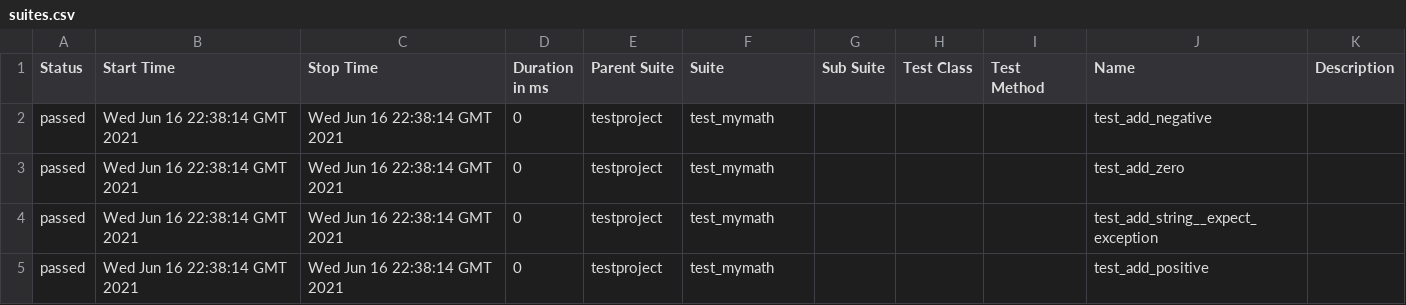
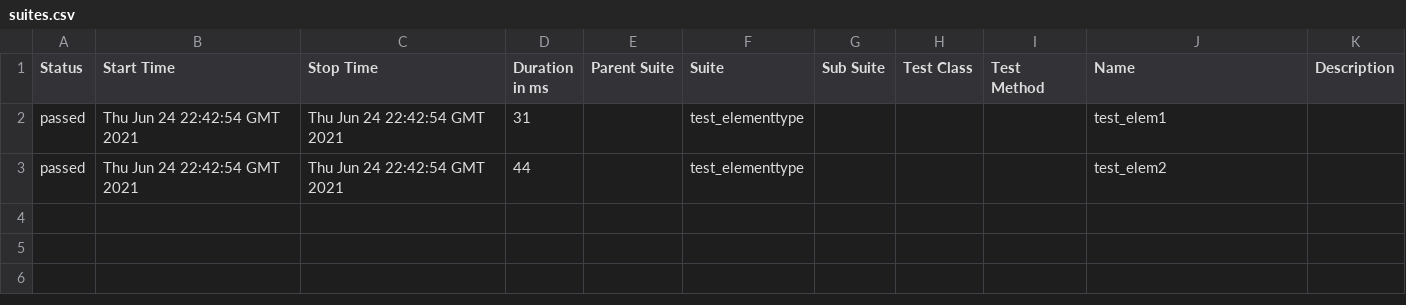
Before and after one commit to leeltib/selenium-py-peldatar, a CSV file: 27/data/suites.csv, drawn as a sheet.

```diff
--- a/27/data/suites.csv
+++ b/27/data/suites.csv
@@ -1,5 +1,3 @@
 "Status","Start Time","Stop Time","Duration in ms","Parent Suite","Suite","Sub Suite","Test Class","Test Method","Name","Description"
-"passed","Wed Jun 16 22:38:14 GMT 2021","Wed Jun 16 22:38:14 GMT 2021","0","testproject","test_mymath","","","","test_add_negative",""
-"passed","Wed Jun 16 22:38:14 GMT 2021","Wed Jun 16 22:38:14 GMT 2021","0","testproject","test_mymath","","","","test_add_zero",""
-"passed","Wed Jun 16 22:38:14 GMT 2021","Wed Jun 16 22:38:14 GMT 2021","0","testproject","test_mymath","","","","test_add_string__expect_exception",""
-"passed","Wed Jun 16 22:38:14 GMT 2021","Wed Jun 16 22:38:14 GMT 2021","0","testproject","test_mymath","","","","test_add_positive",""
+"passed","Thu Jun 24 22:42:54 GMT 2021","Thu Jun 24 22:42:54 GMT 2021","31","","test_elementtype","","","","test_elem1",""
+"passed","Thu Jun 24 22:42:54 GMT 2021","Thu Jun 24 22:42:54 GMT 2021","44","","test_elementtype","","","","test_elem2",""
```
Also changed, not shown: 32 other files.
